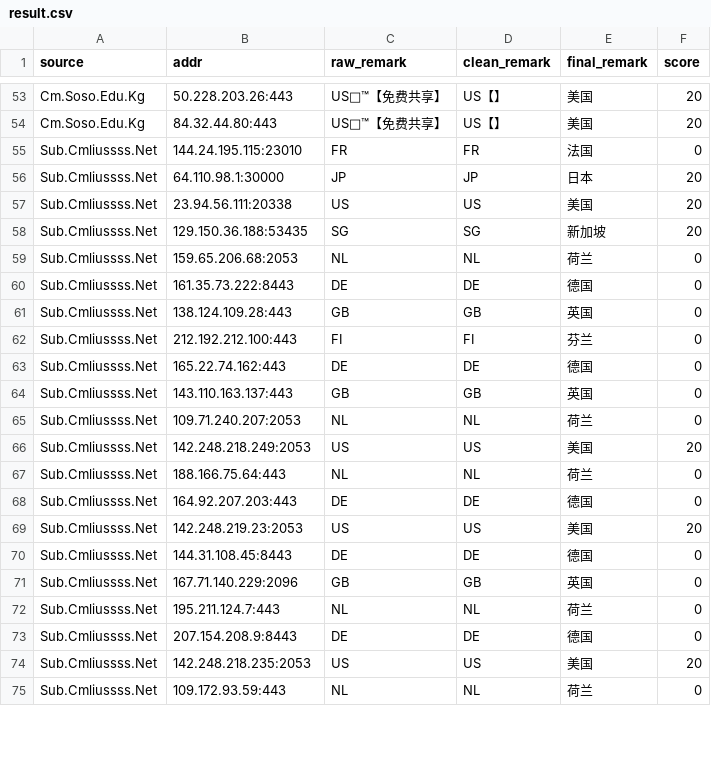
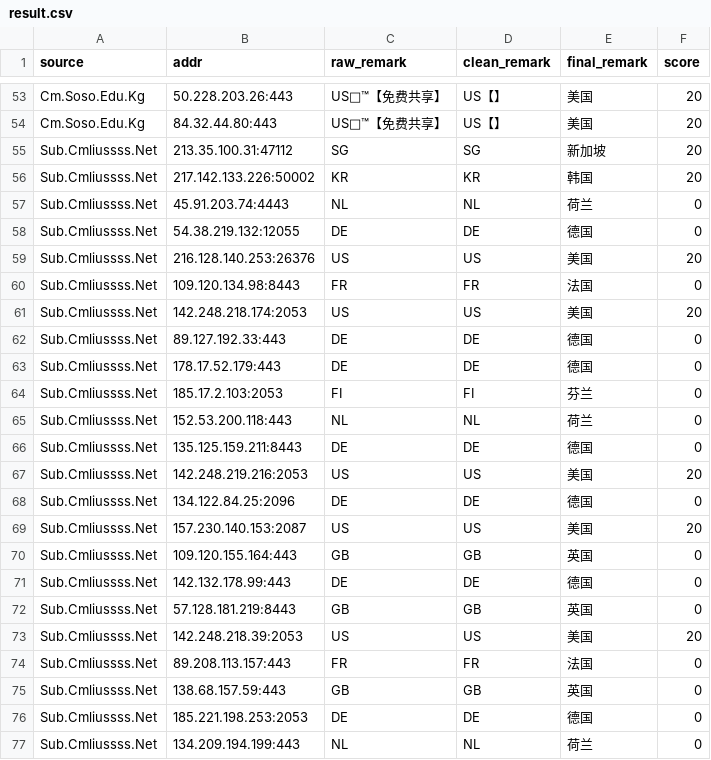
Before and after one commit to baiyuexin80-wq/actions-cfst, a CSV file: output/result.csv, drawn as a sheet; only a part is shown, gaps mark what is left out; removed rows and columns are numbered as before the commit, all else as after; the diff covers the shown part only; the diff names each change by its address in the sheet, - before the commit and + after, or states it on an @@ line.

```diff
--- a/output/result.csv
+++ b/output/result.csv
+row 55: Sub.Cmliussss.Net | 213.35.100.31:47112 | SG | SG | 新加坡 | 20
+row 56: Sub.Cmliussss.Net | 217.142.133.226:50002 | KR | KR | 韩国 | 20
+row 57: Sub.Cmliussss.Net | 45.91.203.74:4443 | NL | NL | 荷兰 | 0
+row 58: Sub.Cmliussss.Net | 54.38.219.132:12055 | DE | DE | 德国 | 0
+row 59: Sub.Cmliussss.Net | 216.128.140.253:26376 | US | US | 美国 | 20
-B60 (addr): 144.24.195.115:23010
+B60 (addr): 109.120.134.98:8443
-row 56: Sub.Cmliussss.Net | 64.110.98.1:30000 | JP | JP | 日本 | 20
-B61 (addr): 23.94.56.111:20338
+B61 (addr): 142.248.218.174:2053
-row 58: Sub.Cmliussss.Net | 129.150.36.188:53435 | SG | SG | 新加坡 | 20
-row 59: Sub.Cmliussss.Net | 159.65.206.68:2053 | NL | NL | 荷兰 | 0
-B62 (addr): 161.35.73.222:8443
+B62 (addr): 89.127.192.33:443
-row 61: Sub.Cmliussss.Net | 138.124.109.28:443 | GB | GB | 英国 | 0
-row 62: Sub.Cmliussss.Net | 212.192.212.100:443 | FI | FI | 芬兰 | 0
-B63 (addr): 165.22.74.162:443
+B63 (addr): 178.17.52.179:443
-row 64: Sub.Cmliussss.Net | 143.110.163.137:443 | GB | GB | 英国 | 0
+row 64: Sub.Cmliussss.Net | 185.17.2.103:2053 | FI | FI | 芬兰 | 0
-B65 (addr): 109.71.240.207:2053
+B65 (addr): 152.53.200.118:443
+row 66: Sub.Cmliussss.Net | 135.125.159.211:8443 | DE | DE | 德国 | 0
-B67 (addr): 142.248.218.249:2053
+B67 (addr): 142.248.219.216:2053
-row 67: Sub.Cmliussss.Net | 188.166.75.64:443 | NL | NL | 荷兰 | 0
-B68 (addr): 164.92.207.203:443
+B68 (addr): 134.122.84.25:2096
-B69 (addr): 142.248.219.23:2053
+B69 (addr): 157.230.140.153:2087
-row 70: Sub.Cmliussss.Net | 144.31.108.45:8443 | DE | DE | 德国 | 0
-B70 (addr): 167.71.140.229:2096
+B70 (addr): 109.120.155.164:443
-row 72: Sub.Cmliussss.Net | 195.211.124.7:443 | NL | NL | 荷兰 | 0
-B71 (addr): 207.154.208.9:8443
+B71 (addr): 142.132.178.99:443
+row 72: Sub.Cmliussss.Net | 57.128.181.219:8443 | GB | GB | 英国 | 0
-B73 (addr): 142.248.218.235:2053
+B73 (addr): 142.248.218.39:2053
+row 74: Sub.Cmliussss.Net | 89.208.113.157:443 | FR | FR | 法国 | 0
+row 75: Sub.Cmliussss.Net | 138.68.157.59:443 | GB | GB | 英国 | 0
+row 76: Sub.Cmliussss.Net | 185.221.198.253:2053 | DE | DE | 德国 | 0
-B77 (addr): 109.172.93.59:443
+B77 (addr): 134.209.194.199:443
```
Also changed, not shown: 2 added rows, 2 removed rows and 1 edited cell elsewhere in this file, 1 other file.
